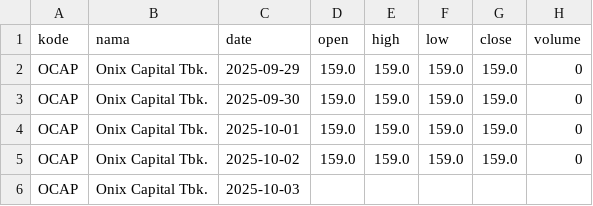
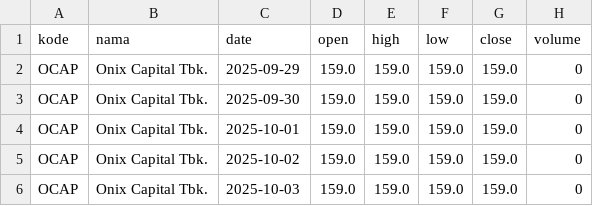
Before and after one commit to queryflow-ai/indonesia-bank-stock-dataset, a CSV file: datasets/OCAP/OCAP.csv, drawn as a sheet.

```diff
--- a/datasets/OCAP/OCAP.csv
+++ b/datasets/OCAP/OCAP.csv
@@ -5,2 +5,2 @@ OCAP,Onix Capital Tbk.,2025-10-01,159.0,159.0,159.0,159.0,0
 OCAP,Onix Capital Tbk.,2025-10-02,159.0,159.0,159.0,159.0,0
-OCAP,Onix Capital Tbk.,2025-10-03,,,,,
+OCAP,Onix Capital Tbk.,2025-10-03,159.0,159.0,159.0,159.0,0
```
Also changed, not shown: datasets/BCIC/BCIC.csv, datasets/MASB/MASB.csv, 11 other files.
